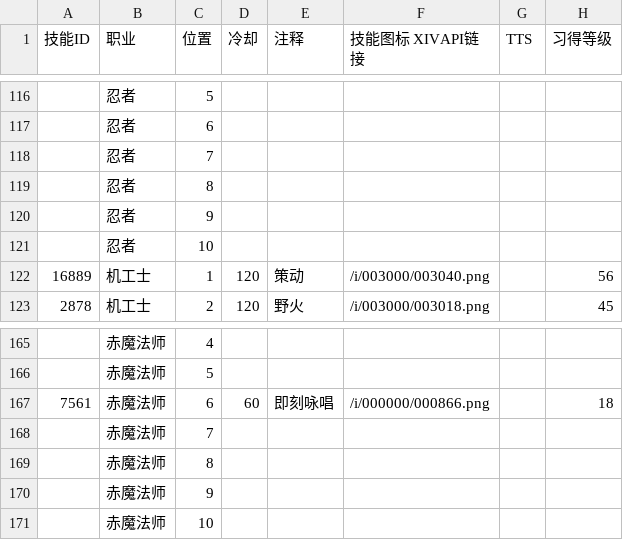
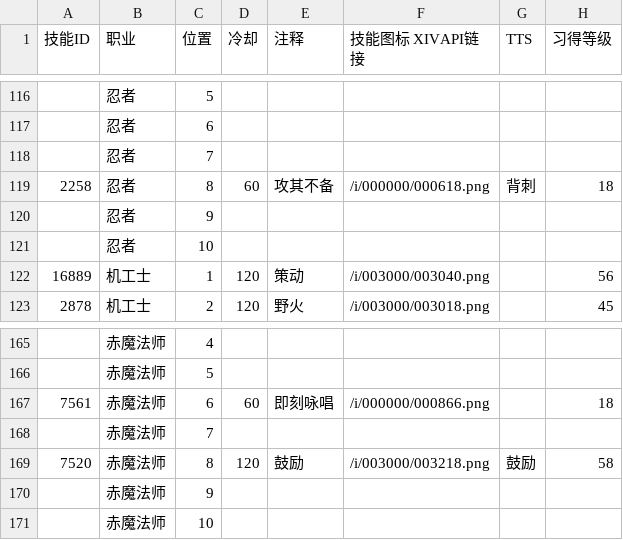
Before and after one commit to Souma-Sumire/FFXIV_Auxiliary_Tools, a CSV file: csv/TeamWatch.csv, drawn as a sheet; only a part is shown, gaps mark what is left out.

```diff
--- a/csv/TeamWatch.csv
+++ b/csv/TeamWatch.csv
@@ -118,3 +118,3 @@
 ,忍者,7,,,,,
-,忍者,8,,,,,
+2258,忍者,8,60,攻其不备,/i/000000/000618.png,背刺,18
 ,忍者,9,,,,,
@@ -168,3 +168,3 @@
 ,赤魔法师,7,,,,,
-,赤魔法师,8,,,,,
+7520,赤魔法师,8,120,鼓励,/i/003000/003218.png,鼓励,58
 ,赤魔法师,9,,,,,
```
Also changed, not shown: 1 other file.
